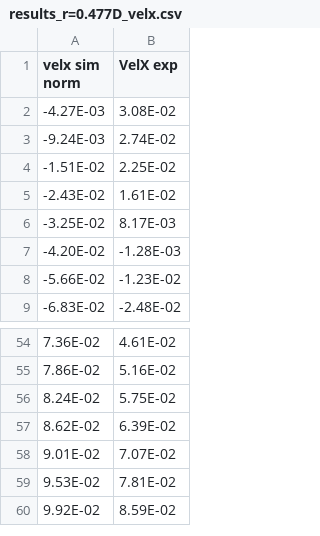
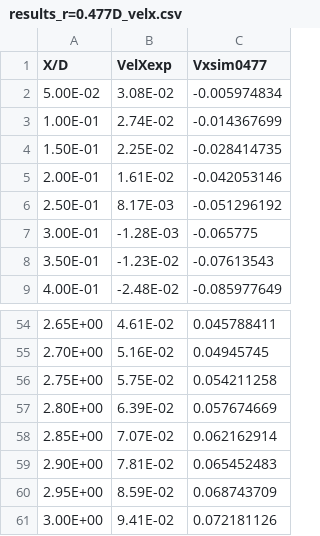
Before and after one commit to tanoret/flow_test_bed, a CSV file: ERCOFTAC/ERCOFTAC_CASE_013_Sudden_Pipe_Expansion/results_r=0.477D_velx.csv, drawn as a sheet; only a part is shown, gaps mark what is left out; removed rows and columns are numbered as before the commit, all else as after; the diff names each change by its address in the sheet, - before the commit and + after, or states it on an @@ line.

Commit message:
adding case 13

```diff
--- a/ERCOFTAC/ERCOFTAC_CASE_013_Sudden_Pipe_Expansion/results_r=0.477D_velx.csv
+++ b/ERCOFTAC/ERCOFTAC_CASE_013_Sudden_Pipe_Expansion/results_r=0.477D_velx.csv
-column A (velx sim norm), rows 2-9: -4.27E-03 | -9.24E-03 | -1.51E-02 | -2.43E-02 | -3.25E-02 | -4.20E-02 | -5.66E-02 | -6.83E-02; rows 54-60: 7.36E-02 | 7.86E-02 | 8.24E-02 | 8.62E-02 | 9.01E-02 | 9.53E-02 | 9.92E-02
+column A (X/D), rows 2-9: 5.00E-02 | 1.00E-01 | 1.50E-01 | 2.00E-01 | 2.50E-01 | 3.00E-01 | 3.50E-01 | 4.00E-01; rows 54-60: 2.65E+00 | 2.70E+00 | 2.75E+00 | 2.80E+00 | 2.85E+00 | 2.90E+00 | 2.95E+00
+column C (Vxsim0477), rows 2-9: -0.005974834 | -0.014367699 | -0.028414735 | -0.042053146 | -0.051296192 | -0.065775 | -0.07613543 | -0.085977649; rows 54-60: 0.045788411 | 0.04945745 | 0.054211258 | 0.057674669 | 0.062162914 | 0.065452483 | 0.068743709
-B1: VelX exp
+B1: VelXexp
+row 61: 3.00E+00 | 9.41E-02 | 0.072181126
```
Also changed, not shown: ERCOFTAC/ERCOFTAC_CASE_013_Sudden_Pipe_Expansion/results_x=1.25D_nu_t.csv, 12 other files.
